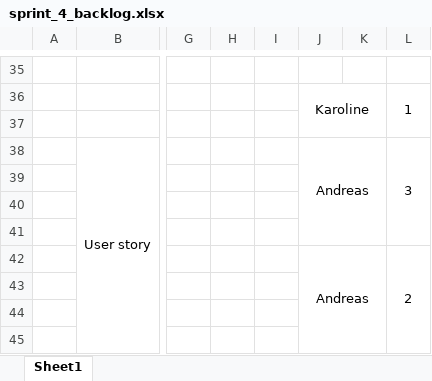
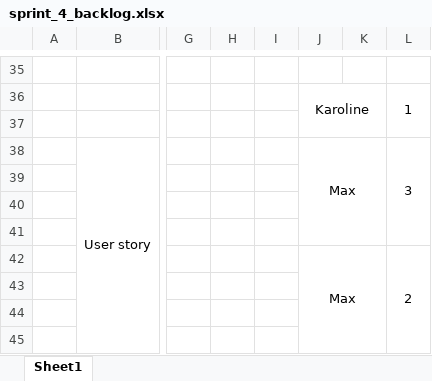
Before and after one commit to maxtwotouch/iGym, an Excel workbook: web-app/docs/sprint_backlogs/sprint_4_backlog.xlsx, sheet Sheet1, drawn as a sheet; only a part is shown, gaps mark what is left out; values as stored, in another font and other column widths than the file's, no borders; the diff names each change by its address in the sheet, - before the commit and + after, or states it on an @@ line.

Commit message:
fixed sprint backlogs

```diff
--- a/web-app/docs/sprint_backlogs/sprint_4_backlog.xlsx (sheet Sheet1)
+++ b/web-app/docs/sprint_backlogs/sprint_4_backlog.xlsx (sheet Sheet1)
-J38: Andreas
+J38: Max
-J42: Andreas
+J42: Max
```
Also changed, not shown: web-app/docs/sprint_backlogs/sprint_1_backlog.xlsx, web-app/docs/sprint_backlogs/sprint_2_backlog.xlsx, 6 other files.
